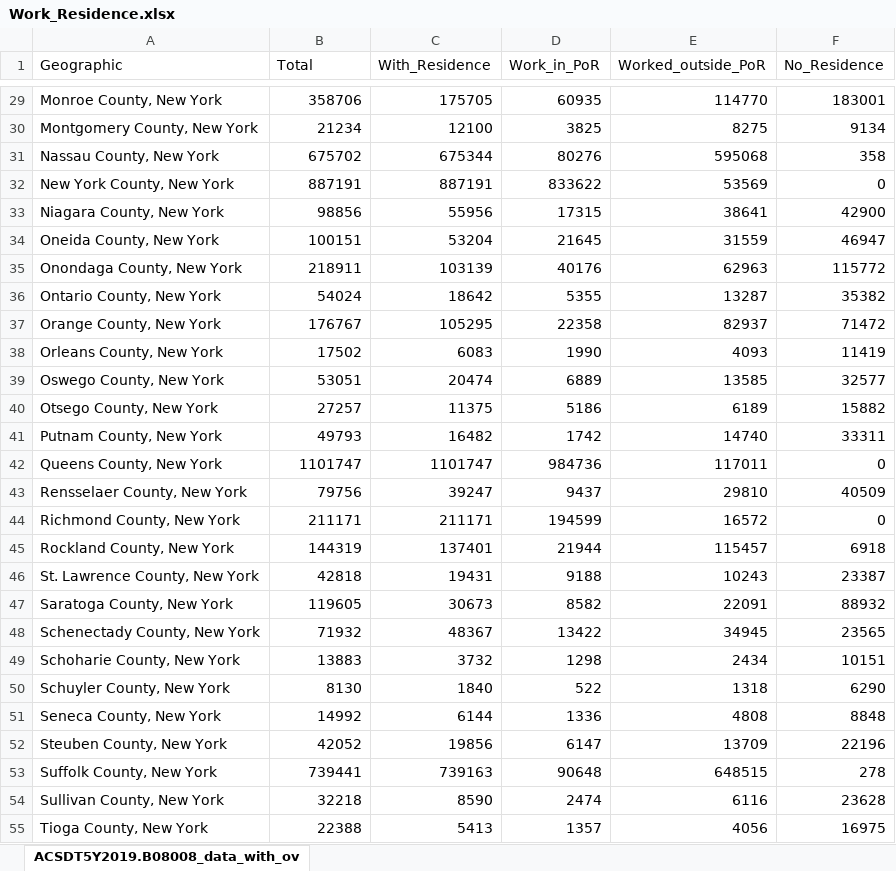
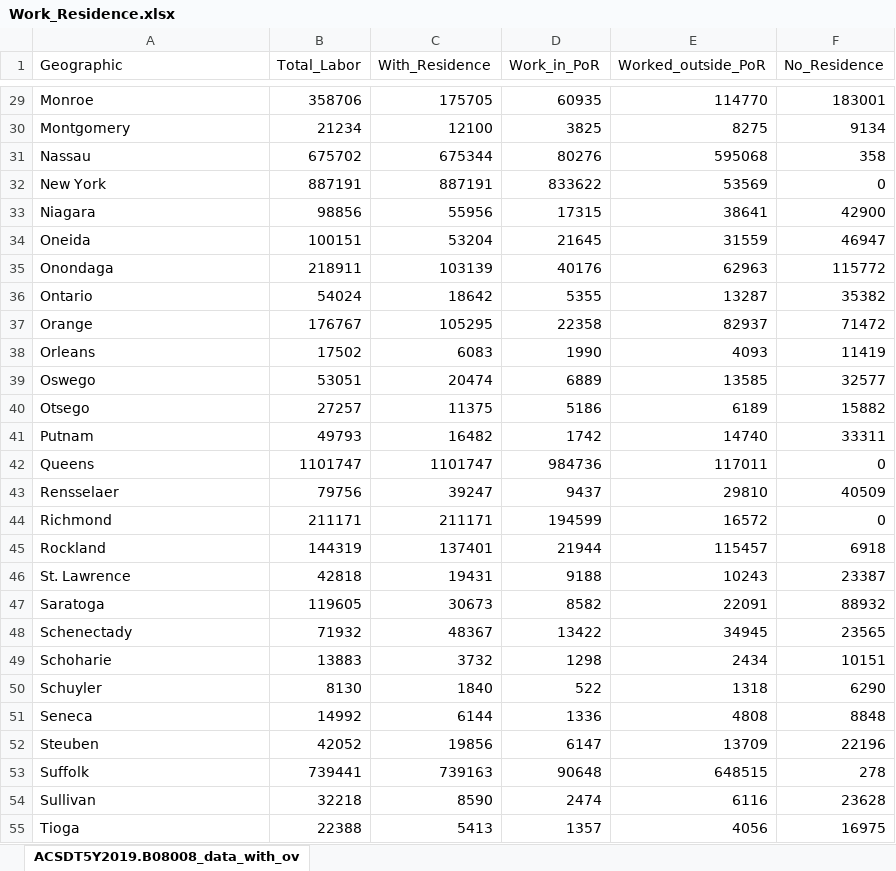
Before and after one commit to Chenchaoyou/Covid-Health, an Excel workbook: dataset/Work_Residence/Work_Residence.xlsx, sheet ACSDT5Y2019.B08008_data_with_ov, drawn as a sheet; only a part is shown, gaps mark what is left out; values as stored, in another font and other column widths than the file's, no borders; the diff covers the shown part only; the diff names each change by its address in the sheet, - before the commit and + after, or states it on an @@ line.

```diff
--- a/dataset/Work_Residence/Work_Residence.xlsx (sheet ACSDT5Y2019.B08008_data_with_ov)
+++ b/dataset/Work_Residence/Work_Residence.xlsx (sheet ACSDT5Y2019.B08008_data_with_ov)
-B1: Total
+B1: Total_Labor
-A29 (Geographic): Monroe County, New York
+A29 (Geographic): Monroe
-A30 (Geographic): Montgomery County, New York
+A30 (Geographic): Montgomery
-A31 (Geographic): Nassau County, New York
+A31 (Geographic): Nassau
-A32 (Geographic): New York County, New York
+A32 (Geographic): New York
-A33 (Geographic): Niagara County, New York
+A33 (Geographic): Niagara
-A34 (Geographic): Oneida County, New York
+A34 (Geographic): Oneida
-A35 (Geographic): Onondaga County, New York
+A35 (Geographic): Onondaga
-A36 (Geographic): Ontario County, New York
+A36 (Geographic): Ontario
-A37 (Geographic): Orange County, New York
+A37 (Geographic): Orange
-A38 (Geographic): Orleans County, New York
+A38 (Geographic): Orleans
-A39 (Geographic): Oswego County, New York
+A39 (Geographic): Oswego
-A40 (Geographic): Otsego County, New York
+A40 (Geographic): Otsego
-A41 (Geographic): Putnam County, New York
+A41 (Geographic): Putnam
-A42 (Geographic): Queens County, New York
+A42 (Geographic): Queens
-A43 (Geographic): Rensselaer County, New York
+A43 (Geographic): Rensselaer
-A44 (Geographic): Richmond County, New York
+A44 (Geographic): Richmond
-A45 (Geographic): Rockland County, New York
+A45 (Geographic): Rockland
-A46 (Geographic): St. Lawrence County, New York
+A46 (Geographic): St. Lawrence
-A47 (Geographic): Saratoga County, New York
+A47 (Geographic): Saratoga
-A48 (Geographic): Schenectady County, New York
+A48 (Geographic): Schenectady
-A49 (Geographic): Schoharie County, New York
+A49 (Geographic): Schoharie
-A50 (Geographic): Schuyler County, New York
+A50 (Geographic): Schuyler
-A51 (Geographic): Seneca County, New York
+A51 (Geographic): Seneca
-A52 (Geographic): Steuben County, New York
+A52 (Geographic): Steuben
-A53 (Geographic): Suffolk County, New York
+A53 (Geographic): Suffolk
-A54 (Geographic): Sullivan County, New York
+A54 (Geographic): Sullivan
-A55 (Geographic): Tioga County, New York
+A55 (Geographic): Tioga
```
Also changed, not shown: 35 edited cells elsewhere in this sheet, dataset/Election/2020President.xlsx, dataset/Income/Income.xlsx, 3 other files.
